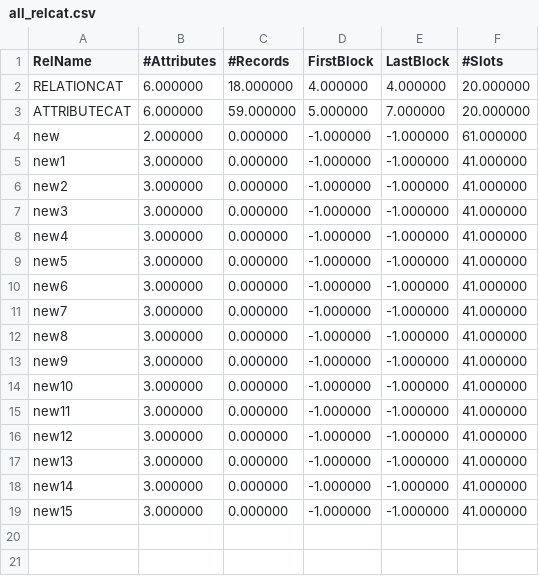
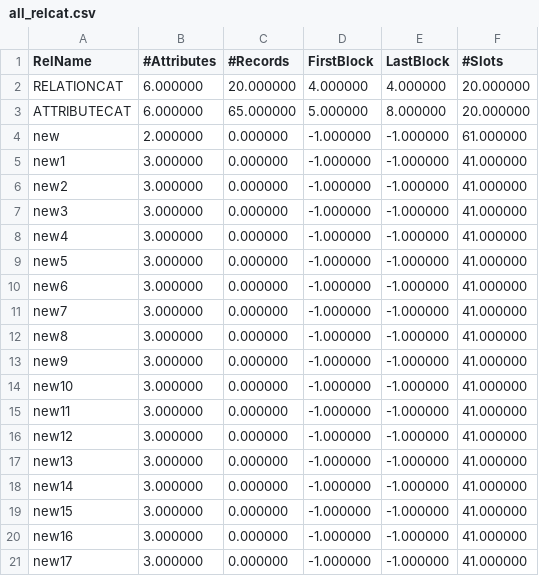
Before and after one commit to NITCbase/nitcbase, a CSV file: B18_Code/Files/all_relcat.csv, drawn as a sheet.

```diff
--- a/B18_Code/Files/all_relcat.csv
+++ b/B18_Code/Files/all_relcat.csv
@@ -1,4 +1,4 @@
 RelName, #Attributes, #Records, FirstBlock, LastBlock, #Slots
-RELATIONCAT, 6.000000 , 18.000000 , 4.000000 , 4.000000 , 20.000000
-ATTRIBUTECAT, 6.000000 , 59.000000 , 5.000000 , 7.000000 , 20.000000
+RELATIONCAT, 6.000000 , 20.000000 , 4.000000 , 4.000000 , 20.000000
+ATTRIBUTECAT, 6.000000 , 65.000000 , 5.000000 , 8.000000 , 20.000000
 new, 2.000000 , 0.000000 , -1.000000 , -1.000000 , 61.000000
@@ -19 +19,3 @@ new14, 3.000000 , 0.000000 , -1.000000 , -1.000000 , 41.000000
 new15, 3.000000 , 0.000000 , -1.000000 , -1.000000 , 41.000000
+new16, 3.000000 , 0.000000 , -1.000000 , -1.000000 , 41.000000
+new17, 3.000000 , 0.000000 , -1.000000 , -1.000000 , 41.000000
```
Also changed, not shown: B18_Code/Files/all_attrcat.csv, B18_Code/Files/fin_relcat.csv, 3 other files.
